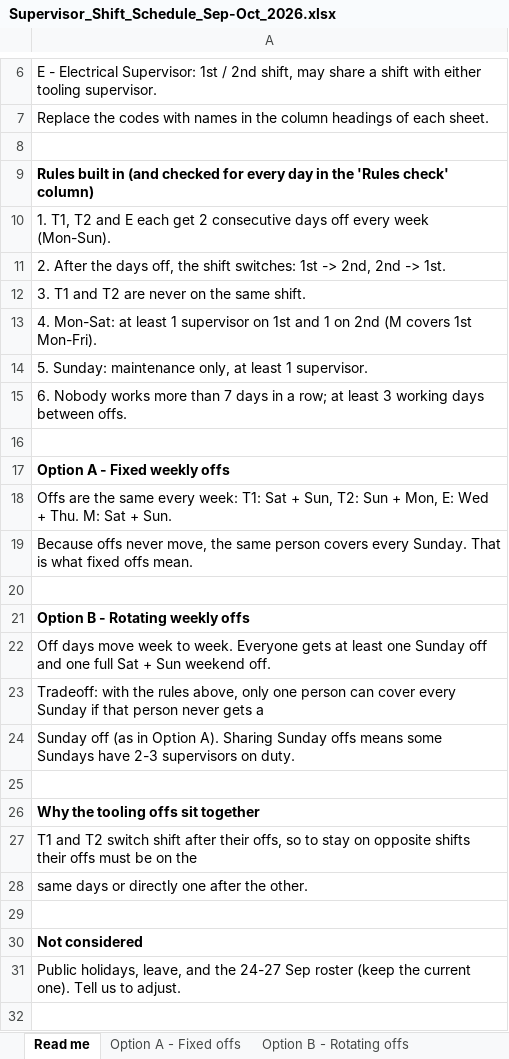
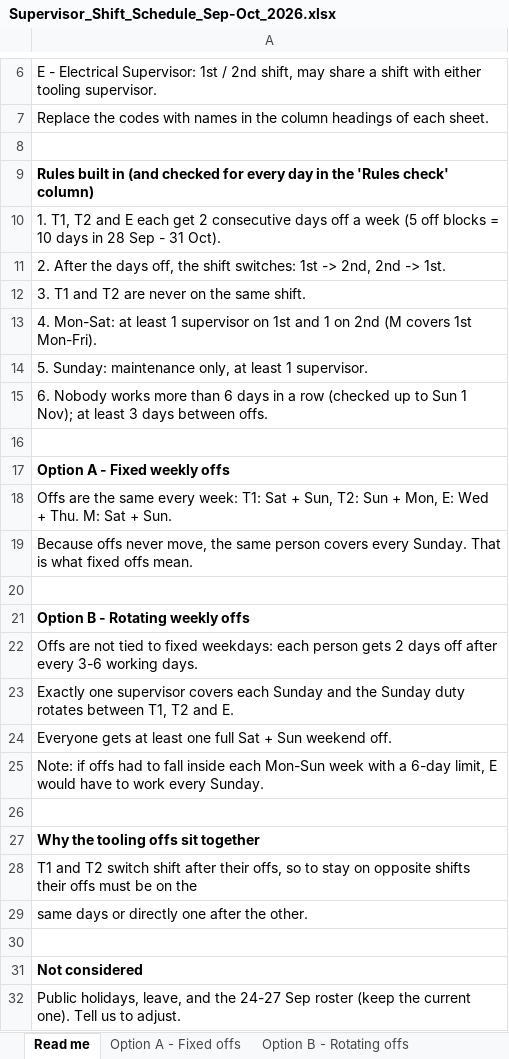
Before and after one commit to AllanPK1989/Allanpk, an Excel workbook: shift-schedule/Supervisor_Shift_Schedule_Sep-Oct_2026.xlsx, sheet Read me, drawn as a sheet; only a part is shown, gaps mark what is left out; values as stored, in another font and other column widths than the file's, no borders; the diff names each change by its address in the sheet, - before the commit and + after, or states it on an @@ line.

```diff
--- a/shift-schedule/Supervisor_Shift_Schedule_Sep-Oct_2026.xlsx (sheet Read me)
+++ b/shift-schedule/Supervisor_Shift_Schedule_Sep-Oct_2026.xlsx (sheet Read me)
-A10: …days off every week (Mon-Sun).
+A10: …days off a week (5 off blocks = 10 days in 28 Sep - 31 Oct).
-A15: …more than 7 days in a row; at least 3 working days between…
+A15: …more than 6 days in a row (checked up to Sun 1 Nov); at least 3 days between…
-A22: Off days move week to week. Everyone gets at least one Sunday off and one full Sat + Sun weekend off.
+A22: Offs are not tied to fixed weekdays: each person gets 2 days off after every 3-6 working days.
-A23: Tradeoff: with the rules above, only one person can cover every Sunday if that person never gets a
+A23: Exactly one supervisor covers each Sunday and the Sunday duty rotates between T1, T2 and E.
-A24: Sunday off (as in Option A). Sharing Sunday offs means some Sundays have 2-3 supervisors on duty.
+A24: Everyone gets at least one full Sat + Sun weekend off.
+row 25: Note: if offs had to fall inside each Mon-Sun week with a 6-day limit, E would have to work every Sunday.
```
Also changed, not shown: sheet Option B - Rotating offs, 2 other files.
